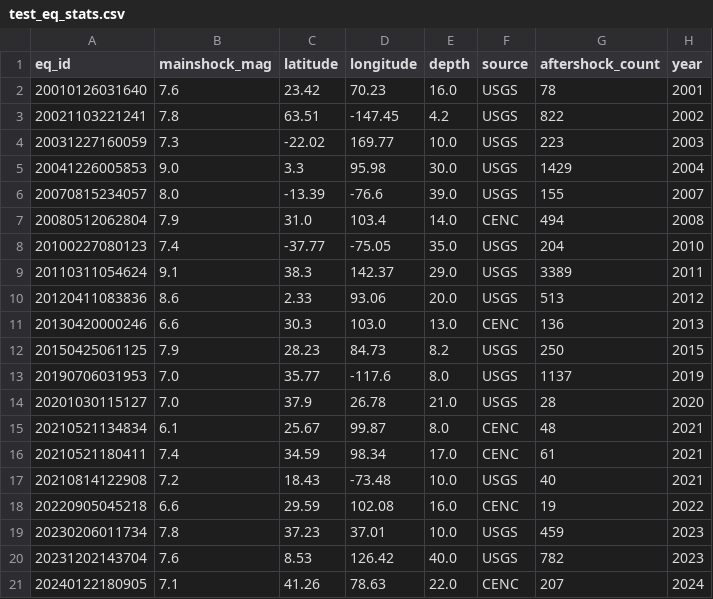
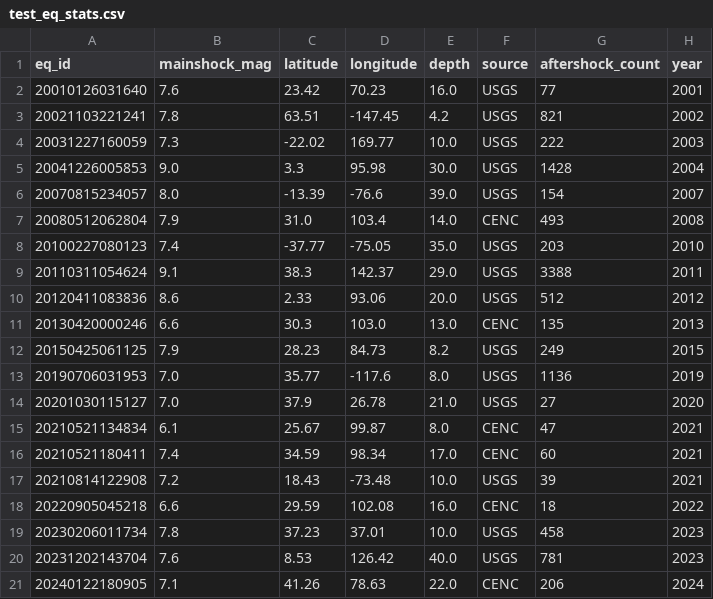
Before and after one commit to luhuanhuan825-afk/earthquake-prediction, a CSV file: output/test_eq_stats.csv, drawn as a sheet.

```diff
--- a/output/test_eq_stats.csv
+++ b/output/test_eq_stats.csv
@@ -1,21 +1,21 @@
 eq_id,mainshock_mag,latitude,longitude,depth,source,aftershock_count,year
-20010126031640,7.6,23.42,70.23,16.0,USGS,78,2001
-20021103221241,7.8,63.51,-147.45,4.2,USGS,822,2002
-20031227160059,7.3,-22.02,169.77,10.0,USGS,223,2003
-20041226005853,9.0,3.3,95.98,30.0,USGS,1429,2004
-20070815234057,8.0,-13.39,-76.6,39.0,USGS,155,2007
-20080512062804,7.9,31.0,103.4,14.0,CENC,494,2008
-20100227080123,7.4,-37.77,-75.05,35.0,USGS,204,2010
-20110311054624,9.1,38.3,142.37,29.0,USGS,3389,2011
-20120411083836,8.6,2.33,93.06,20.0,USGS,513,2012
-20130420000246,6.6,30.3,103.0,13.0,CENC,136,2013
-20150425061125,7.9,28.23,84.73,8.2,USGS,250,2015
-20190706031953,7.0,35.77,-117.6,8.0,USGS,1137,2019
-20201030115127,7.0,37.9,26.78,21.0,USGS,28,2020
-20210521134834,6.1,25.67,99.87,8.0,CENC,48,2021
-20210521180411,7.4,34.59,98.34,17.0,CENC,61,2021
-20210814122908,7.2,18.43,-73.48,10.0,USGS,40,2021
-20220905045218,6.6,29.59,102.08,16.0,CENC,19,2022
-20230206011734,7.8,37.23,37.01,10.0,USGS,459,2023
-20231202143704,7.6,8.53,126.42,40.0,USGS,782,2023
-20240122180905,7.1,41.26,78.63,22.0,CENC,207,2024
+20010126031640,7.6,23.42,70.23,16.0,USGS,77,2001
+20021103221241,7.8,63.51,-147.45,4.2,USGS,821,2002
+20031227160059,7.3,-22.02,169.77,10.0,USGS,222,2003
+20041226005853,9.0,3.3,95.98,30.0,USGS,1428,2004
+20070815234057,8.0,-13.39,-76.6,39.0,USGS,154,2007
+20080512062804,7.9,31.0,103.4,14.0,CENC,493,2008
+20100227080123,7.4,-37.77,-75.05,35.0,USGS,203,2010
+20110311054624,9.1,38.3,142.37,29.0,USGS,3388,2011
+20120411083836,8.6,2.33,93.06,20.0,USGS,512,2012
+20130420000246,6.6,30.3,103.0,13.0,CENC,135,2013
+20150425061125,7.9,28.23,84.73,8.2,USGS,249,2015
+20190706031953,7.0,35.77,-117.6,8.0,USGS,1136,2019
+20201030115127,7.0,37.9,26.78,21.0,USGS,27,2020
+20210521134834,6.1,25.67,99.87,8.0,CENC,47,2021
+20210521180411,7.4,34.59,98.34,17.0,CENC,60,2021
+20210814122908,7.2,18.43,-73.48,10.0,USGS,39,2021
+20220905045218,6.6,29.59,102.08,16.0,CENC,18,2022
+20230206011734,7.8,37.23,37.01,10.0,USGS,458,2023
+20231202143704,7.6,8.53,126.42,40.0,USGS,781,2023
+20240122180905,7.1,41.26,78.63,22.0,CENC,206,2024
```
Also changed, not shown: 4 other files.
